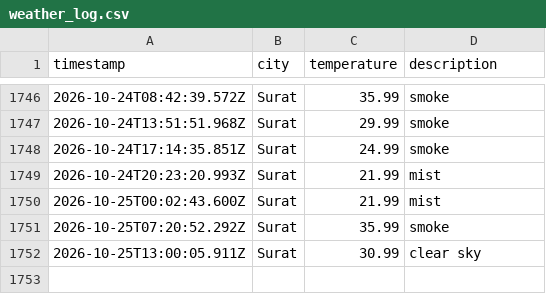
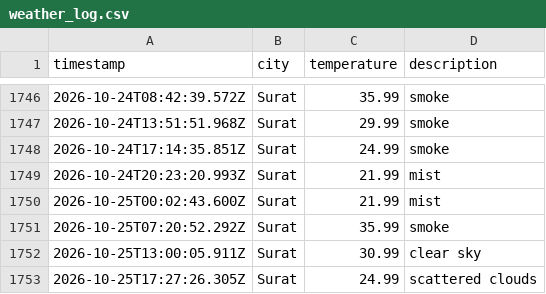
Before and after one commit to rumanakadri/weatherAppJS, a CSV file: data/weather_log.csv, drawn as a sheet; only a part is shown, gaps mark what is left out; the diff names each change by its address in the sheet, - before the commit and + after, or states it on an @@ line.

```diff
--- a/data/weather_log.csv
+++ b/data/weather_log.csv
+row 1753: 2026-10-25T17:27:26.305Z | Surat | 24.99 | scattered clouds
```
Also changed, not shown: 1 other file.
